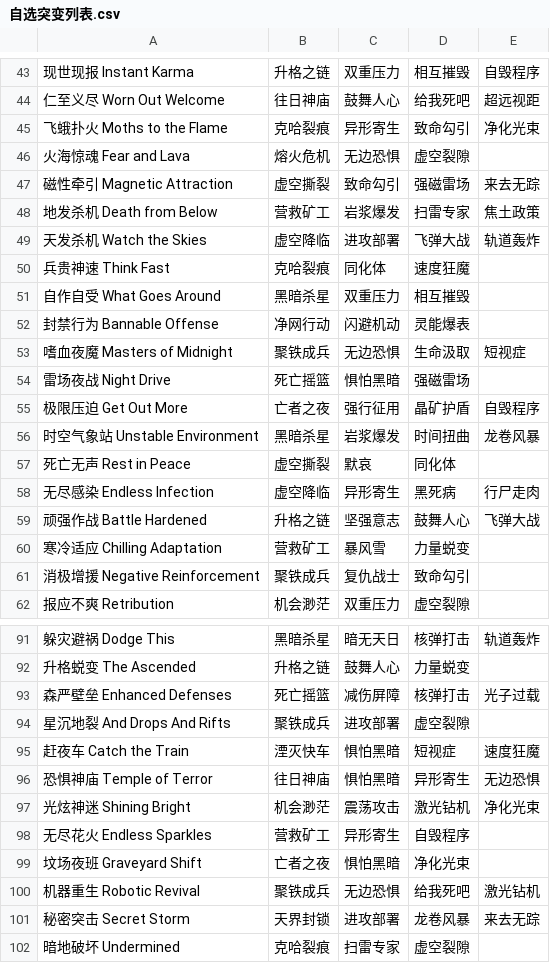
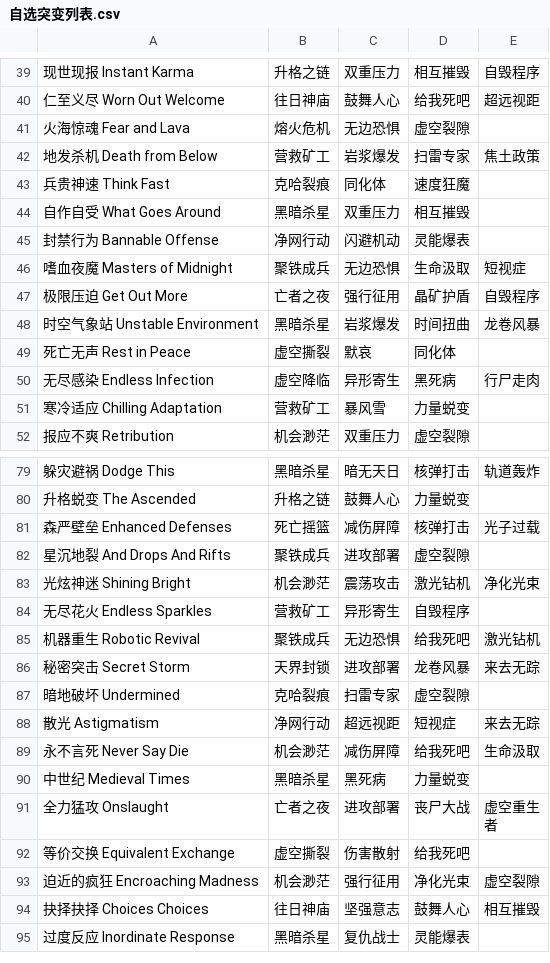
Before and after one commit to B1ackSand/LiaoTianCup, a CSV file: LiaoTian_Cup/Resources/自选突变列表.csv, drawn as a sheet; only a part is shown, gaps mark what is left out; the shorter side is filled out with more unchanged rows; the diff covers the shown part only.

```diff
--- a/LiaoTian_Cup/Resources/自选突变列表.csv
+++ b/LiaoTian_Cup/Resources/自选突变列表.csv
@@ -44,7 +40,4 @@
 仁至义尽 Worn Out Welcome,往日神庙,鼓舞人心,给我死吧,超远视距
-飞蛾扑火 Moths to the Flame ,克哈裂痕,异形寄生,致命勾引,净化光束
 火海惊魂 Fear and Lava,熔火危机,无边恐惧,虚空裂隙,
-磁性牵引 Magnetic Attraction,虚空撕裂,致命勾引,强磁雷场,来去无踪
 地发杀机 Death from Below,营救矿工,岩浆爆发,扫雷专家,焦土政策
-天发杀机 Watch the Skies,虚空降临,进攻部署,飞弹大战,轨道轰炸
 兵贵神速 Think Fast ,克哈裂痕,同化体,速度狂魔,
@@ -53,3 +46,2 @@
 嗜血夜魔 Masters of Midnight ,聚铁成兵,无边恐惧,生命汲取,短视症
-雷场夜战 Night Drive,死亡摇篮,惧怕黑暗,强磁雷场,
 极限压迫 Get Out More,亡者之夜,强行征用,晶矿护盾,自毁程序
@@ -58,5 +50,3 @@
 无尽感染 Endless Infection,虚空降临,异形寄生,黑死病,行尸走肉
-顽强作战 Battle Hardened,升格之链,坚强意志,鼓舞人心,飞弹大战
 寒冷适应 Chilling Adaptation,营救矿工,暴风雪,力量蜕变,
-消极增援 Negative Reinforcement ,聚铁成兵,复仇战士,致命勾引,
 报应不爽 Retribution,机会渺茫,双重压力,虚空裂隙,
@@ -94,7 +82,4 @@
 星沉地裂 And Drops And Rifts,聚铁成兵,进攻部署,虚空裂隙,
-赶夜车 Catch the Train,湮灭快车,惧怕黑暗,短视症,速度狂魔
-恐惧神庙 Temple of Terror,往日神庙,惧怕黑暗,异形寄生,无边恐惧
 光炫神迷 Shining Bright,机会渺茫,震荡攻击,激光钻机,净化光束
 无尽花火 Endless Sparkles,营救矿工,异形寄生,自毁程序,
-坟场夜班 Graveyard Shift,亡者之夜,惧怕黑暗,净化光束,
 机器重生 Robotic Revival,聚铁成兵,无边恐惧,给我死吧,激光钻机
```
Also changed, not shown: 9 removed rows elsewhere in this file, 19 other files.
